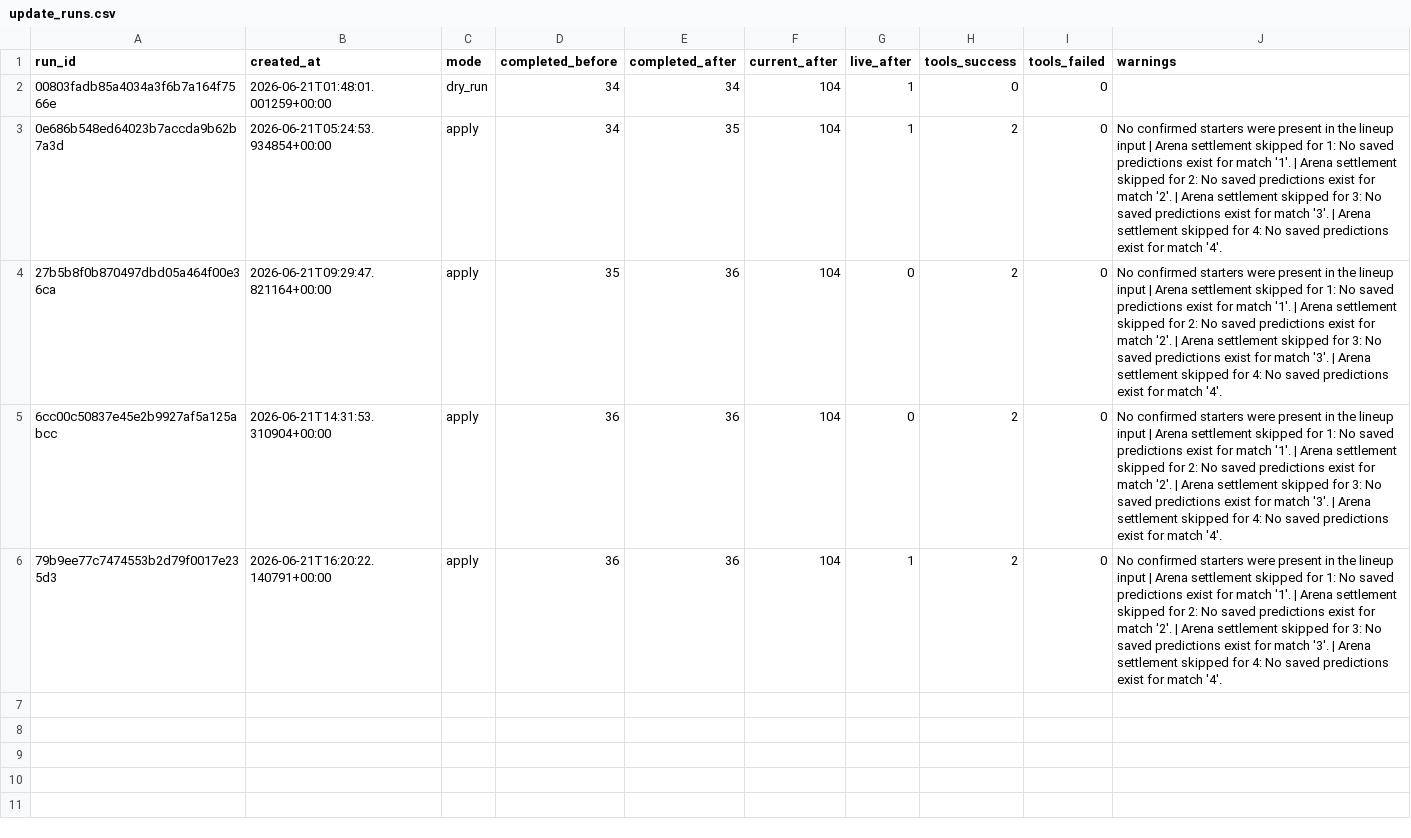
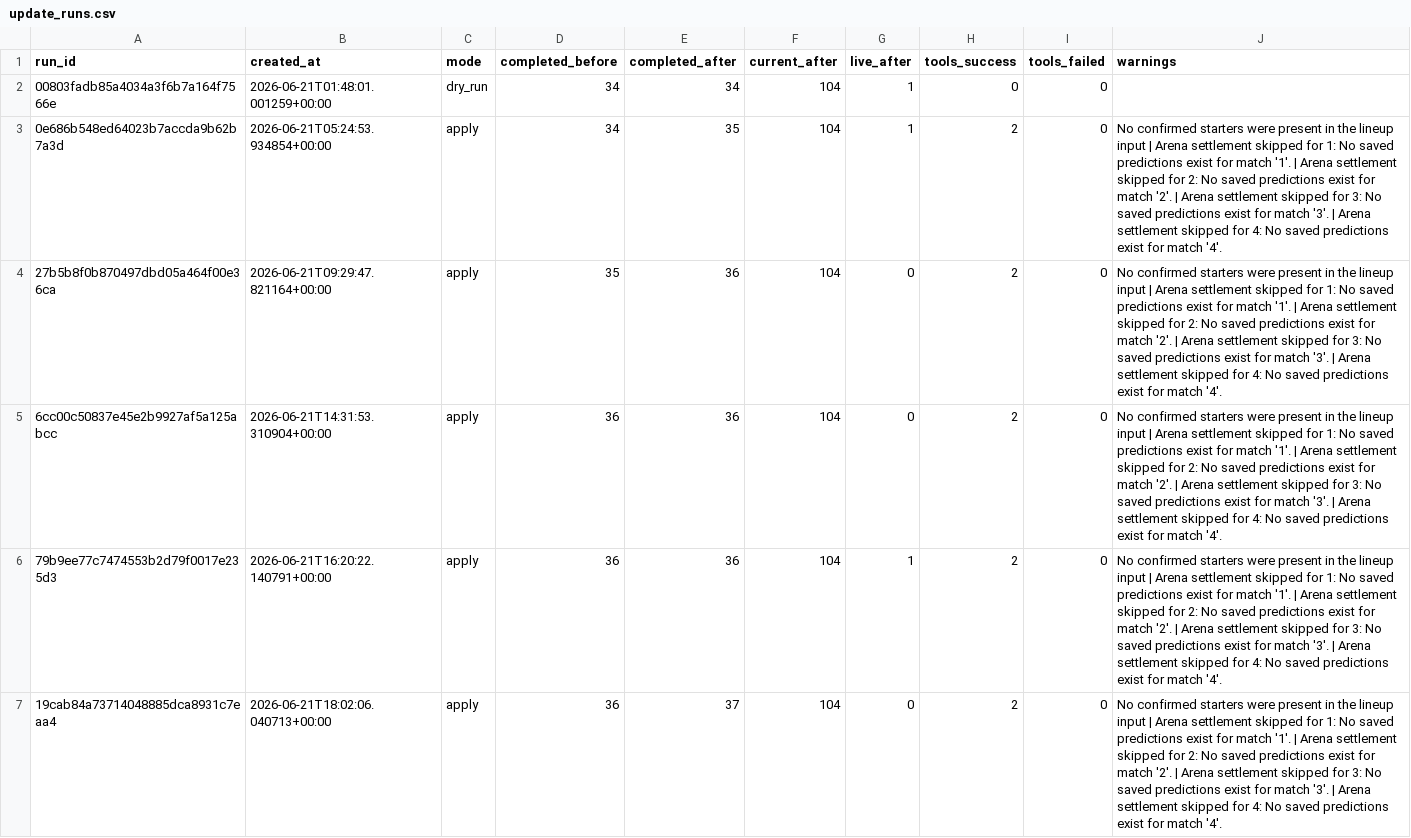
Before and after one commit to KaiwenMo1/worldcup2026, a CSV file: data/agentic_update/update_runs.csv, drawn as a sheet.

```diff
--- a/data/agentic_update/update_runs.csv
+++ b/data/agentic_update/update_runs.csv
@@ -6 +6,2 @@ run_id,created_at,mode,completed_before,completed_after,current_after,live_after
 79b9ee77c7474553b2d79f0017e235d3,2026-06-21T16:20:22.140791+00:00,apply,36,36,104,1,2,0,No confirmed starters were present in the lineup input | Arena settlement skipped for 1: No saved predictions exist for match '1'. | Arena settlement skipped for 2: No saved predictions exist for match '2'. | Arena settlement skipped for 3: No saved predictions exist for match '3'. | Arena settlement skipped for 4: No saved predictions exist for match '4'.
+19cab84a73714048885dca8931c7eaa4,2026-06-21T18:02:06.040713+00:00,apply,36,37,104,0,2,0,No confirmed starters were present in the lineup input | Arena settlement skipped for 1: No saved predictions exist for match '1'. | Arena settlement skipped for 2: No saved predictions exist for match '2'. | Arena settlement skipped for 3: No saved predictions exist for match '3'. | Arena settlement skipped for 4: No saved predictions exist for match '4'.
```
Also changed, not shown: data/derived/manager_skill_evaluation_results.csv, data/derived/matchup_evaluation_results.csv, 13 other files.
